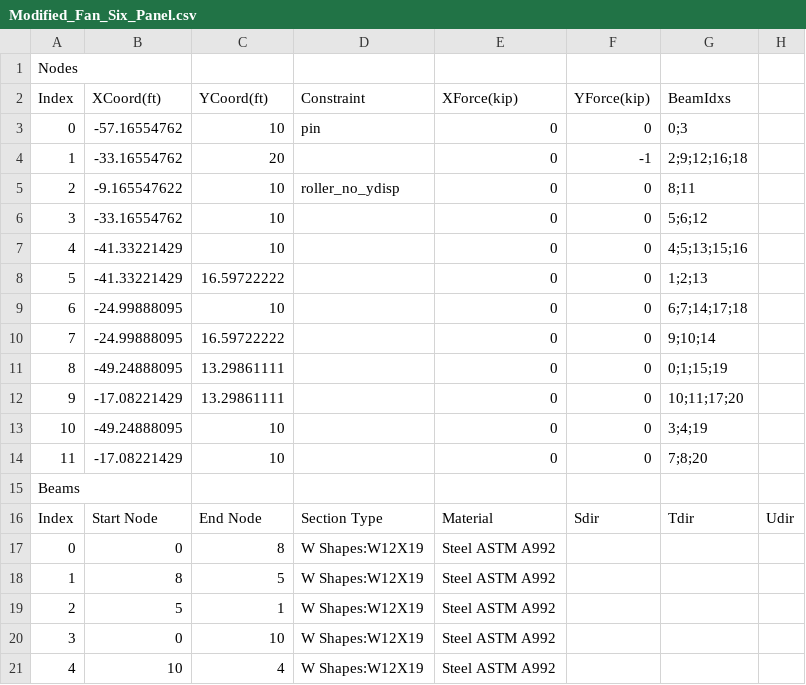
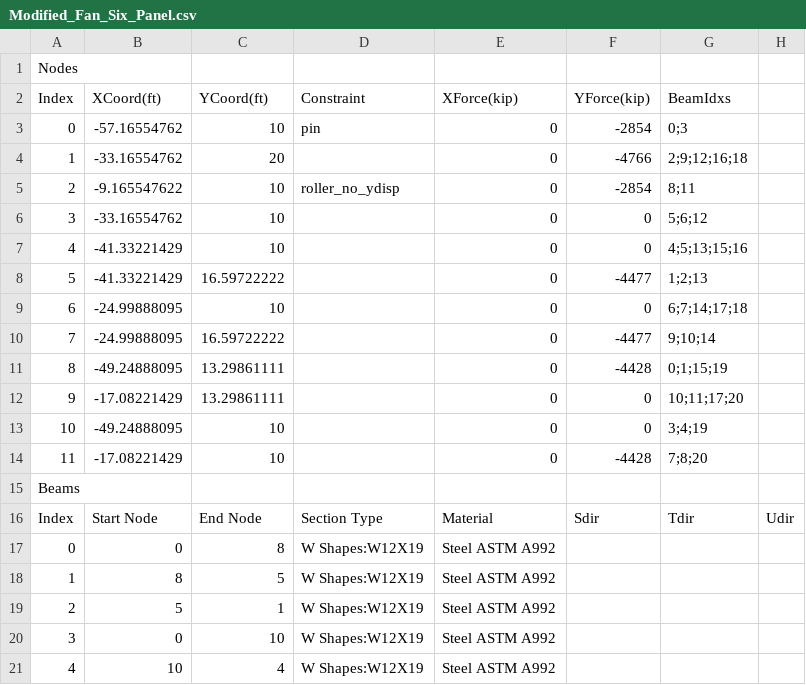
Before and after one commit to abrock02/Project-2-final, a CSV file: CSV_Files/Modified_Fan_Six_Panel.csv, drawn as a sheet; only a part is shown.

```diff
--- a/CSV_Files/Modified_Fan_Six_Panel.csv
+++ b/CSV_Files/Modified_Fan_Six_Panel.csv
@@ -2,14 +2,14 @@ Nodes ,,,,,,,
 Index,XCoord(ft),YCoord(ft),Constraint,XForce(kip),YForce(kip),BeamIdxs,
-0,-57.16554762,10,pin,0,0,0;3,
-1,-33.16554762,20,,0,-1,2;9;12;16;18,
-2,-9.165547622,10,roller_no_ydisp,0,0,8;11,
+0,-57.16554762,10,pin,0,-2854,0;3,
+1,-33.16554762,20,,0,-4766,2;9;12;16;18,
+2,-9.165547622,10,roller_no_ydisp,0,-2854,8;11,
 3,-33.16554762,10,,0,0,5;6;12,
 4,-41.33221429,10,,0,0,4;5;13;15;16,
-5,-41.33221429,16.59722222,,0,0,1;2;13,
+5,-41.33221429,16.59722222,,0,-4477,1;2;13,
 6,-24.99888095,10,,0,0,6;7;14;17;18,
-7,-24.99888095,16.59722222,,0,0,9;10;14,
-8,-49.24888095,13.29861111,,0,0,0;1;15;19,
+7,-24.99888095,16.59722222,,0,-4477,9;10;14,
+8,-49.24888095,13.29861111,,0,-4428,0;1;15;19,
 9,-17.08221429,13.29861111,,0,0,10;11;17;20,
 10,-49.24888095,10,,0,0,3;4;19,
-11,-17.08221429,10,,0,0,7;8;20,
+11,-17.08221429,10,,0,-4428,7;8;20,
 Beams,,,,,,,
```
Also changed, not shown: CSV_Files/Gabled_Howe_Eight_Panel.csv, CSV_Files/Scissor_Truss_Eight_Panel.csv.
